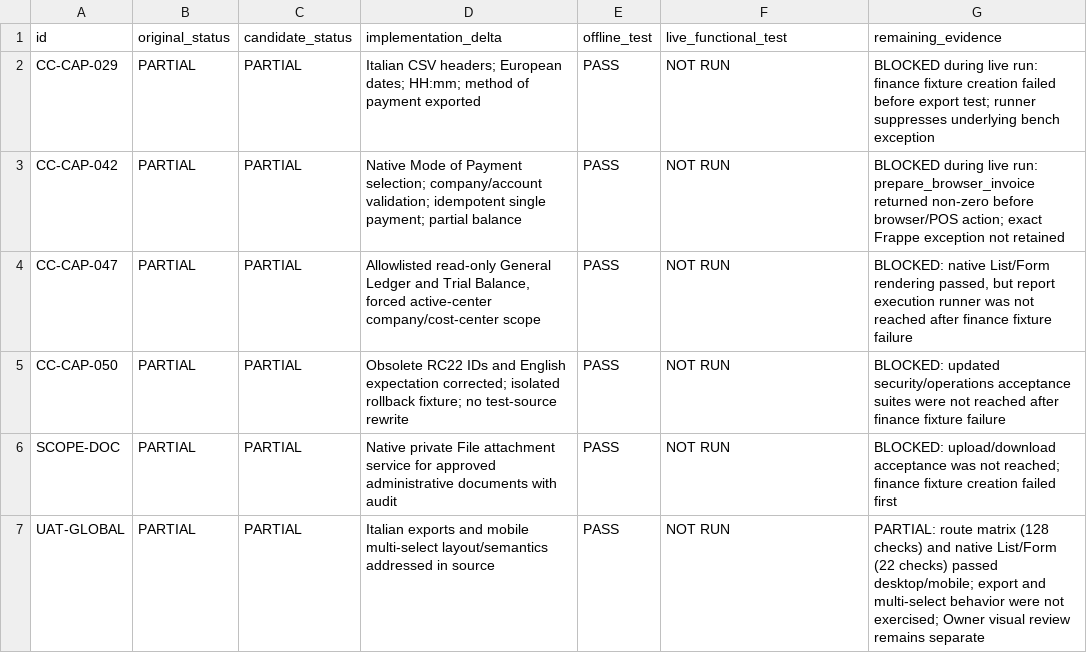
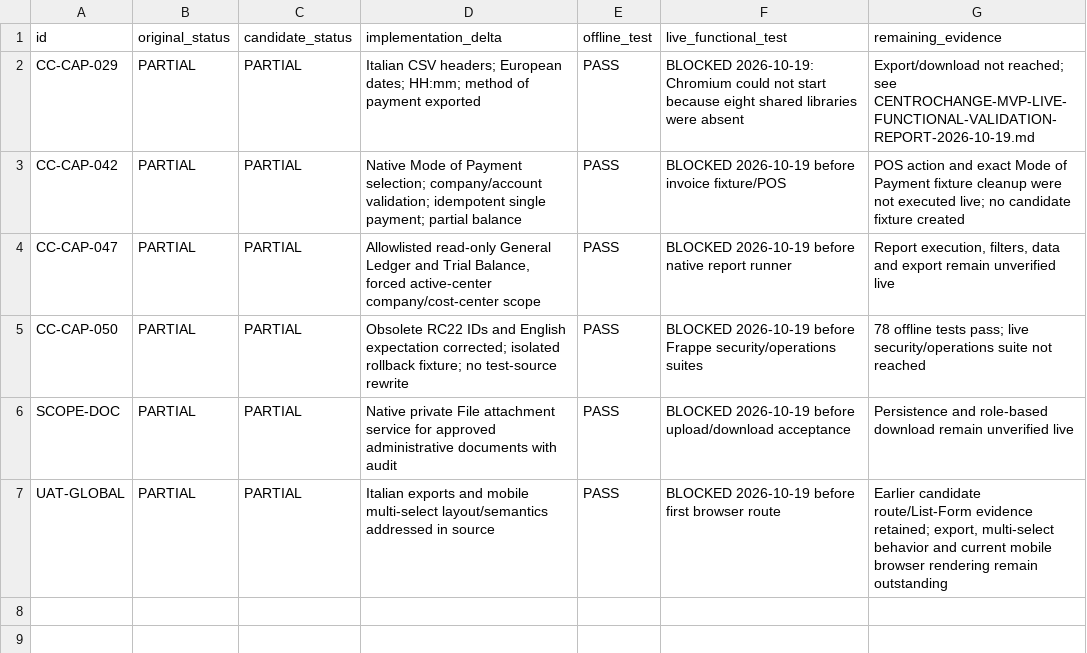
Before and after one commit to 2008hitch-afk/centrochange_core, a CSV file: docs/evidence/mvp-functional-audit/capability-matrix-completion.csv, drawn as a sheet.

Commit message:
docs(mvp): record 2026-10-19 rolled-back validation

```diff
--- a/docs/evidence/mvp-functional-audit/capability-matrix-completion.csv
+++ b/docs/evidence/mvp-functional-audit/capability-matrix-completion.csv
@@ -1,7 +1,7 @@
 id,original_status,candidate_status,implementation_delta,offline_test,live_functional_test,remaining_evidence
-CC-CAP-029,PARTIAL,PARTIAL,"Italian CSV headers; European dates; HH:mm; method of payment exported",PASS,"NOT RUN","BLOCKED during live run: finance fixture creation failed before export test; runner suppresses underlying bench exception"
-CC-CAP-042,PARTIAL,PARTIAL,"Native Mode of Payment selection; company/account validation; idempotent single payment; partial balance",PASS,"NOT RUN","BLOCKED during live run: prepare_browser_invoice returned non-zero before browser/POS action; exact Frappe exception not retained"
-CC-CAP-047,PARTIAL,PARTIAL,"Allowlisted read-only General Ledger and Trial Balance, forced active-center company/cost-center scope",PASS,"NOT RUN","BLOCKED: native List/Form rendering passed, but report execution runner was not reached after finance fixture failure"
-CC-CAP-050,PARTIAL,PARTIAL,"Obsolete RC22 IDs and English expectation corrected; isolated rollback fixture; no test-source rewrite",PASS,"NOT RUN","BLOCKED: updated security/operations acceptance suites were not reached after finance fixture failure"
-SCOPE-DOC,PARTIAL,PARTIAL,"Native private File attachment service for approved administrative documents with audit",PASS,"NOT RUN","BLOCKED: upload/download acceptance was not reached; finance fixture creation failed first"
-UAT-GLOBAL,PARTIAL,PARTIAL,"Italian exports and mobile multi-select layout/semantics addressed in source",PASS,"NOT RUN","PARTIAL: route matrix (128 checks) and native List/Form (22 checks) passed desktop/mobile; export and multi-select behavior were not exercised; Owner visual review remains separate"
+CC-CAP-029,PARTIAL,PARTIAL,"Italian CSV headers; European dates; HH:mm; method of payment exported",PASS,"BLOCKED 2026-10-19: Chromium could not start because eight shared libraries were absent","Export/download not reached; see CENTROCHANGE-MVP-LIVE-FUNCTIONAL-VALIDATION-REPORT-2026-10-19.md"
+CC-CAP-042,PARTIAL,PARTIAL,"Native Mode of Payment selection; company/account validation; idempotent single payment; partial balance",PASS,"BLOCKED 2026-10-19 before invoice fixture/POS","POS action and exact Mode of Payment fixture cleanup were not executed live; no candidate fixture created"
+CC-CAP-047,PARTIAL,PARTIAL,"Allowlisted read-only General Ledger and Trial Balance, forced active-center company/cost-center scope",PASS,"BLOCKED 2026-10-19 before native report runner","Report execution, filters, data and export remain unverified live"
+CC-CAP-050,PARTIAL,PARTIAL,"Obsolete RC22 IDs and English expectation corrected; isolated rollback fixture; no test-source rewrite",PASS,"BLOCKED 2026-10-19 before Frappe security/operations suites","78 offline tests pass; live security/operations suite not reached"
+SCOPE-DOC,PARTIAL,PARTIAL,"Native private File attachment service for approved administrative documents with audit",PASS,"BLOCKED 2026-10-19 before upload/download acceptance","Persistence and role-based download remain unverified live"
+UAT-GLOBAL,PARTIAL,PARTIAL,"Italian exports and mobile multi-select layout/semantics addressed in source",PASS,"BLOCKED 2026-10-19 before first browser route","Earlier candidate route/List-Form evidence retained; export, multi-select behavior and current mobile browser rendering remain outstanding"
```
Also changed, not shown: 2 other files.
